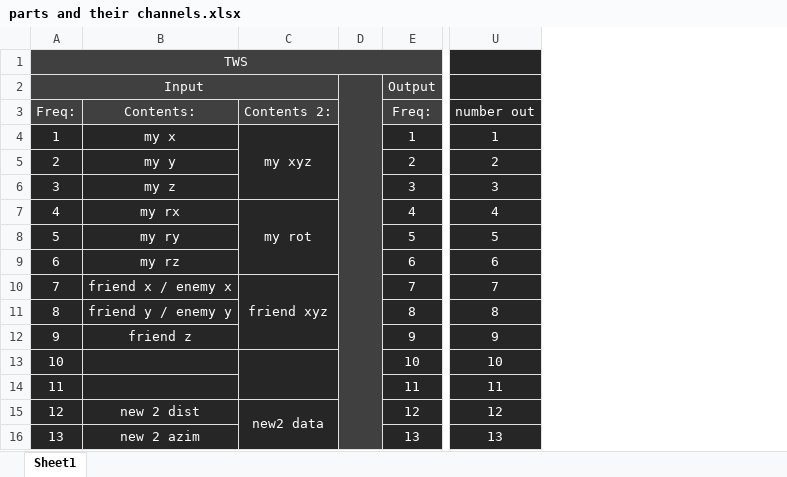
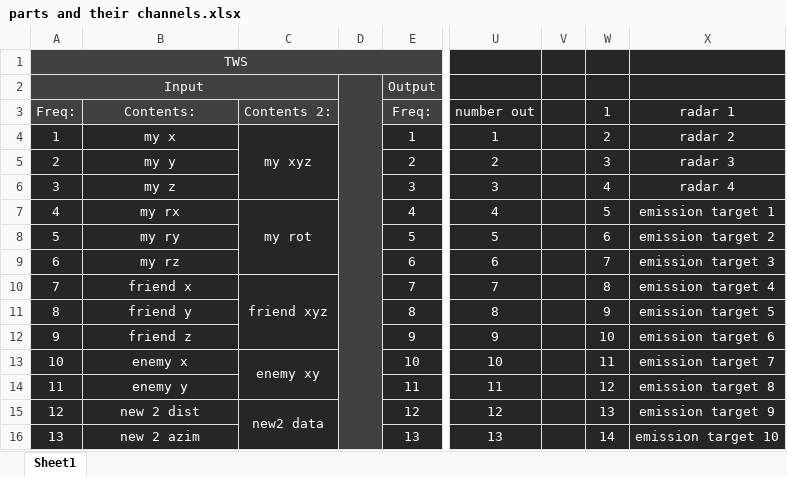
Before and after one commit to snuppy-code/EISS, an Excel workbook: documentation/parts and their channels.xlsx, sheet Sheet1, drawn as a sheet; only a part is shown, gaps mark what is left out; values as stored, in another font and other column widths than the file's, no borders; the diff names each change by its address in the sheet, - before the commit and + after, or states it on an @@ line.

```diff
--- a/documentation/parts and their channels.xlsx (sheet Sheet1)
+++ b/documentation/parts and their channels.xlsx (sheet Sheet1)
+column V, empty
+column W, rows 3-16: 1 | 2 | 3 | 4 | 5 | 6 | 7 | 8 | 9 | 10 | 11 | 12 | 13 | 14
+column X, rows 3-16: radar 1 | radar 2 | radar 3 | radar 4 | emission target 1 | emission target 2 | emission target 3 | emission target 4 | emission target 5 | emission target 6 | emission target 7 | emission target 8 | emission target 9 | emission target 10
-B10: friend x / enemy x
+B10: friend x
-B11: friend y / enemy y
+B11: friend y
-B13: (empty)
+B13: enemy x
-C13: (empty)
+C13: enemy xy
-B14: (empty)
+B14: enemy y
```
Also changed, not shown: 16 other files.
